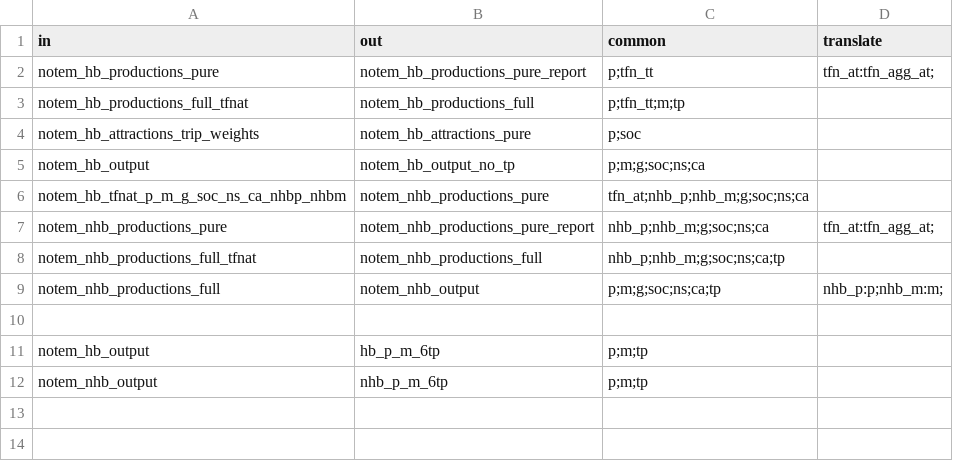
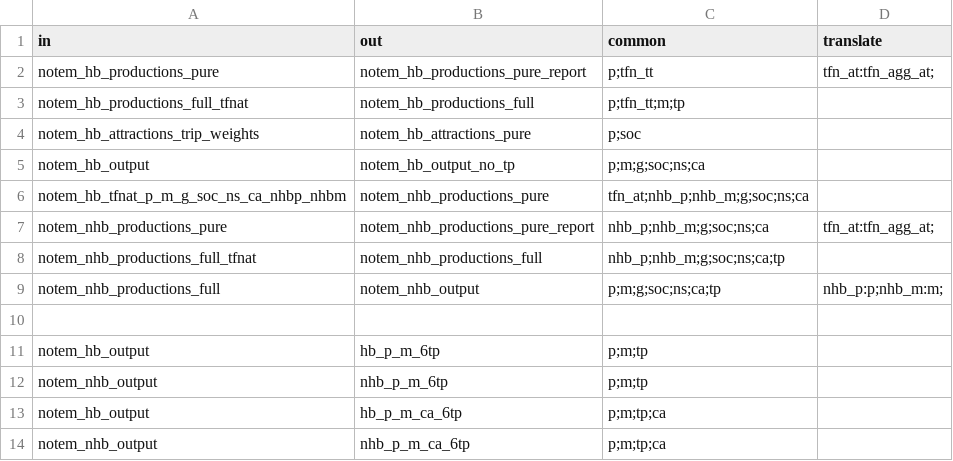
Before and after one commit to Transport-for-the-North/NorMITs-Demand, a CSV file: normits_demand/core/definitions/segmentations/aggregate.csv, drawn as a sheet.

```diff
--- a/normits_demand/core/definitions/segmentations/aggregate.csv
+++ b/normits_demand/core/definitions/segmentations/aggregate.csv
@@ -12 +12,3 @@ notem_hb_output,hb_p_m_6tp,p;m;tp,
 notem_nhb_output,nhb_p_m_6tp,p;m;tp,
+notem_hb_output,hb_p_m_ca_6tp,p;m;tp;ca,
+notem_nhb_output,nhb_p_m_ca_6tp,p;m;tp;ca,
```
Also changed, not shown: 12 other files.
